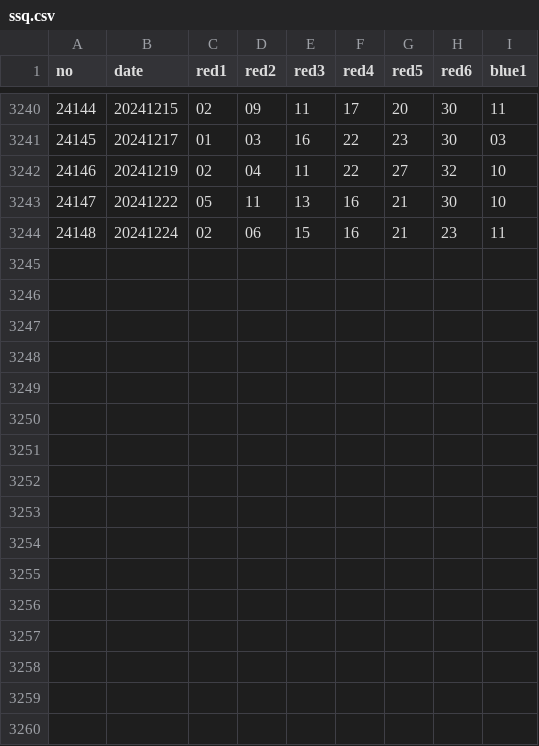
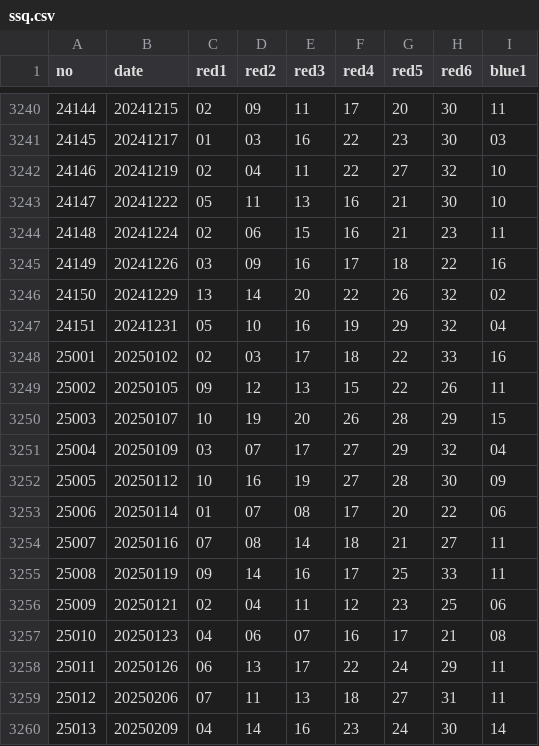
Before and after one commit to huoshuxiao/PythonDemo, a CSV file: src/main/resources/data/ssq.csv, drawn as a sheet; only a part is shown, gaps mark what is left out; the diff names each change by its address in the sheet, - before the commit and + after, or states it on an @@ line.

Commit message:
data
20250209

```diff
--- a/src/main/resources/data/ssq.csv
+++ b/src/main/resources/data/ssq.csv
+row 3245: 24149 | 20241226 | 03 | 09 | 16 | 17 | 18 | 22 | 16
+row 3246: 24150 | 20241229 | 13 | 14 | 20 | 22 | 26 | 32 | 02
+row 3247: 24151 | 20241231 | 05 | 10 | 16 | 19 | 29 | 32 | 04
+row 3248: 25001 | 20250102 | 02 | 03 | 17 | 18 | 22 | 33 | 16
+row 3249: 25002 | 20250105 | 09 | 12 | 13 | 15 | 22 | 26 | 11
+row 3250: 25003 | 20250107 | 10 | 19 | 20 | 26 | 28 | 29 | 15
+row 3251: 25004 | 20250109 | 03 | 07 | 17 | 27 | 29 | 32 | 04
+row 3252: 25005 | 20250112 | 10 | 16 | 19 | 27 | 28 | 30 | 09
+row 3253: 25006 | 20250114 | 01 | 07 | 08 | 17 | 20 | 22 | 06
+row 3254: 25007 | 20250116 | 07 | 08 | 14 | 18 | 21 | 27 | 11
+row 3255: 25008 | 20250119 | 09 | 14 | 16 | 17 | 25 | 33 | 11
+row 3256: 25009 | 20250121 | 02 | 04 | 11 | 12 | 23 | 25 | 06
+row 3257: 25010 | 20250123 | 04 | 06 | 07 | 16 | 17 | 21 | 08
+row 3258: 25011 | 20250126 | 06 | 13 | 17 | 22 | 24 | 29 | 11
+row 3259: 25012 | 20250206 | 07 | 11 | 13 | 18 | 27 | 31 | 11
+row 3260: 25013 | 20250209 | 04 | 14 | 16 | 23 | 24 | 30 | 14
```
Also changed, not shown: src/main/resources/data/dlt.csv.
